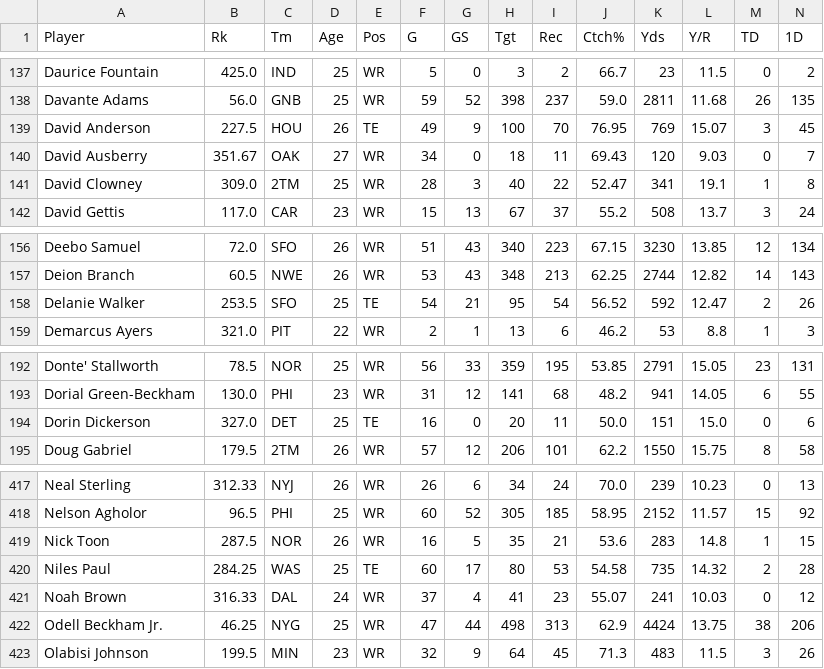
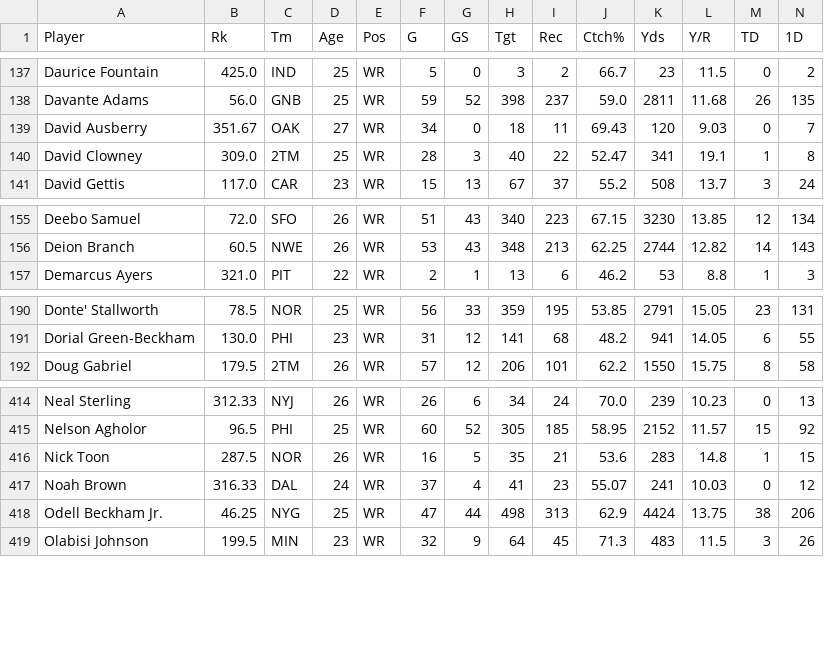
Before and after one commit to r-gram/DS440, a CSV file: Data/WR_DataFrame.csv, drawn as a sheet; only a part is shown, gaps mark what is left out; rows hold the shown columns only; the diff names each change by its address in the sheet, - before the commit and + after, or states it on an @@ line.

```diff
--- a/Data/WR_DataFrame.csv
+++ b/Data/WR_DataFrame.csv
-row 139: David Anderson | 227.5 | HOU | 26 | TE | 49 | 9 | 100 | 70 | 76.95 | 769 | 15.07 | 3 | 45
-row 158: Delanie Walker | 253.5 | SFO | 25 | TE | 54 | 21 | 95 | 54 | 56.52 | 592 | 12.47 | 2 | 26
-row 194: Dorin Dickerson | 327.0 | DET | 25 | TE | 16 | 0 | 20 | 11 | 50.0 | 151 | 15.0 | 0 | 6
-row 420: Niles Paul | 284.25 | WAS | 25 | TE | 60 | 17 | 80 | 53 | 54.58 | 735 | 14.32 | 2 | 28
```
Also changed, not shown: Data/RB_DataFrame.csv, Data/TE_DataFrame.csv.
